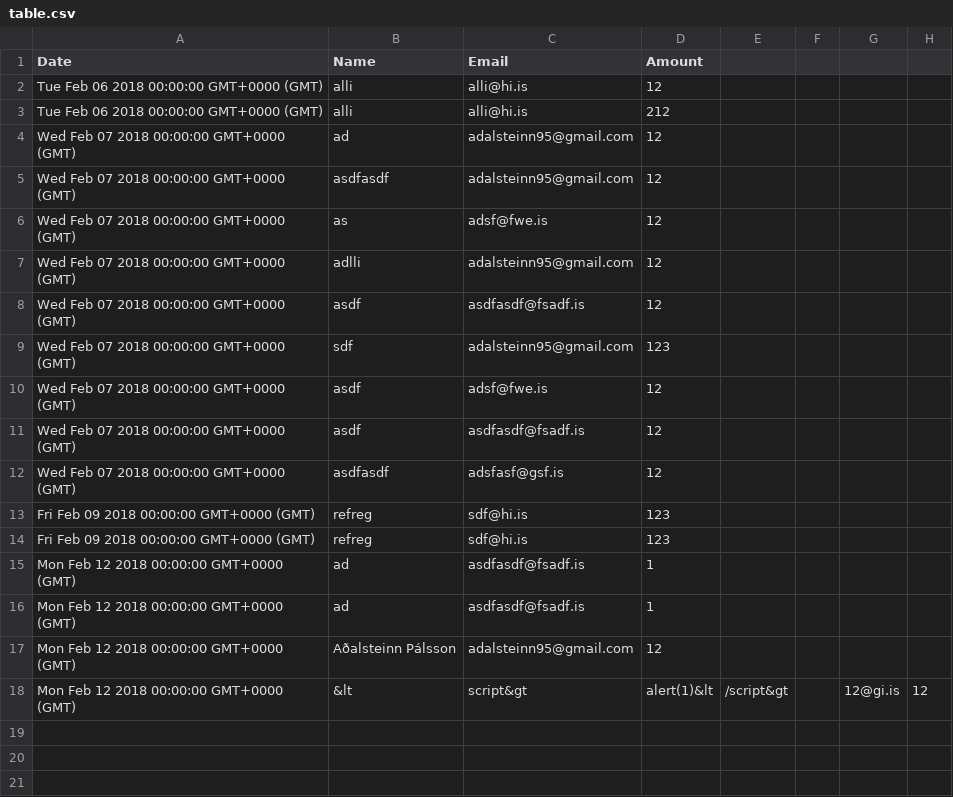
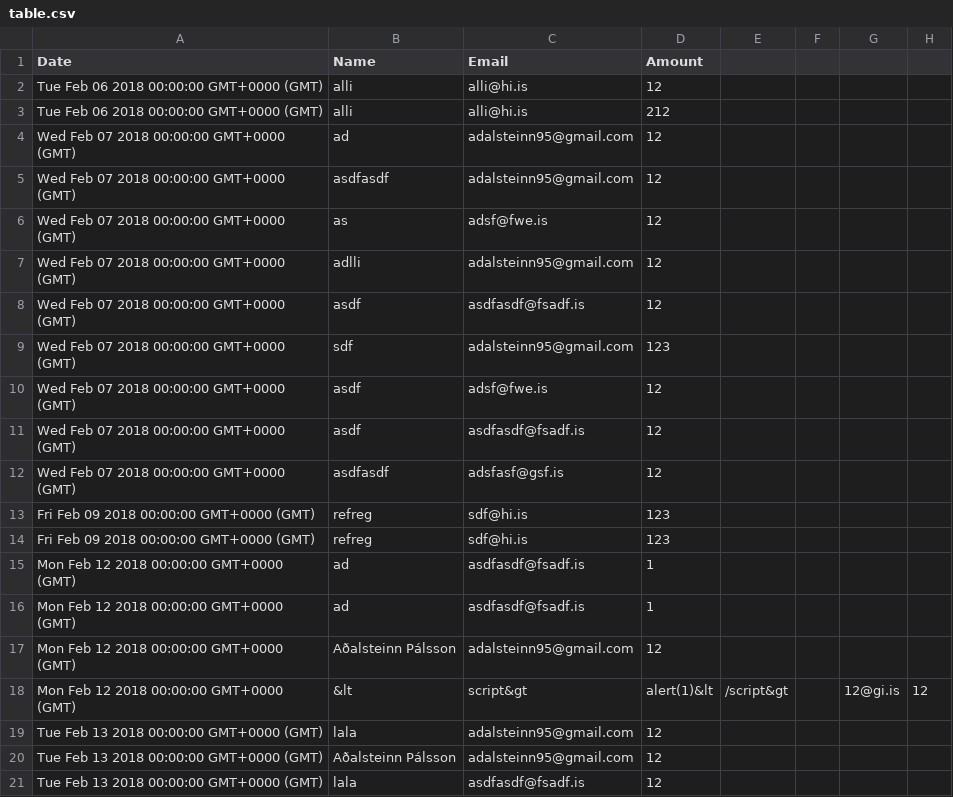
Before and after one commit to Adalsteinn95/vefforritun-v2, a CSV file: table.csv, drawn as a sheet.

```diff
--- a/table.csv
+++ b/table.csv
@@ -18 +18,4 @@ Mon Feb 12 2018 00:00:00 GMT+0000 (GMT);Aðalsteinn Pálsson;adalsteinn95@gmail.
 Mon Feb 12 2018 00:00:00 GMT+0000 (GMT);&lt;script&gt;alert(1)&lt;/script&gt;;12@gi.is;12
+Tue Feb 13 2018 00:00:00 GMT+0000 (GMT);lala;adalsteinn95@gmail.com;12
+Tue Feb 13 2018 00:00:00 GMT+0000 (GMT);Aðalsteinn Pálsson;adalsteinn95@gmail.com;12
+Tue Feb 13 2018 00:00:00 GMT+0000 (GMT);lala;asdfasdf@fsadf.is;12
```
Also changed, not shown: 4 other files.
